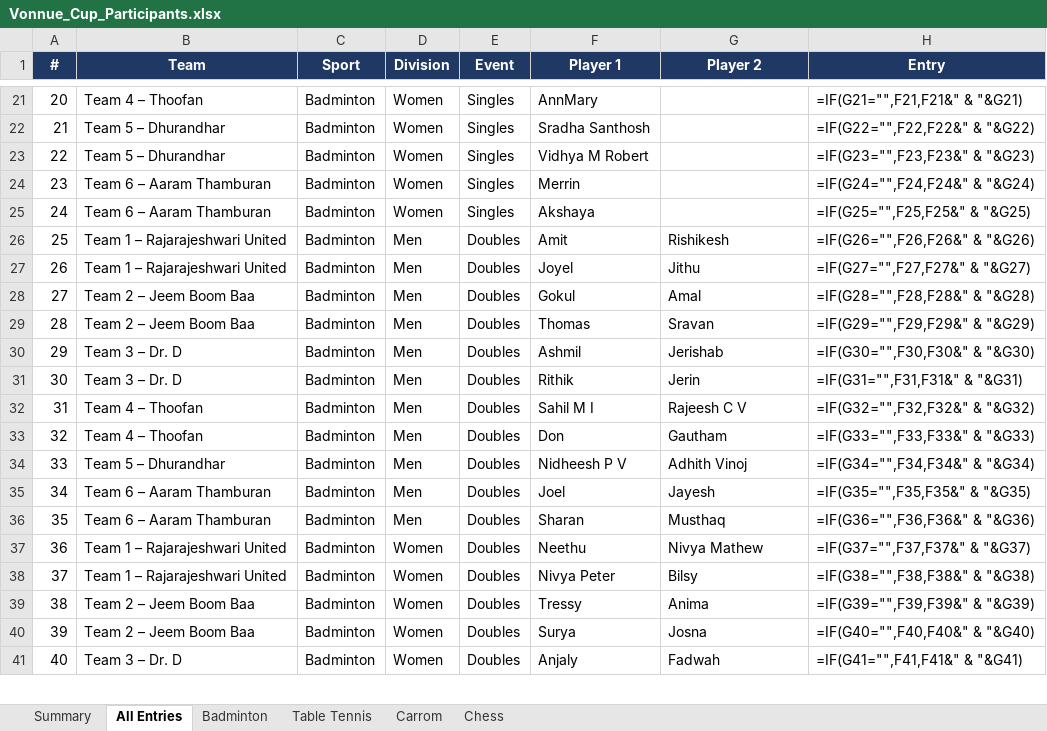
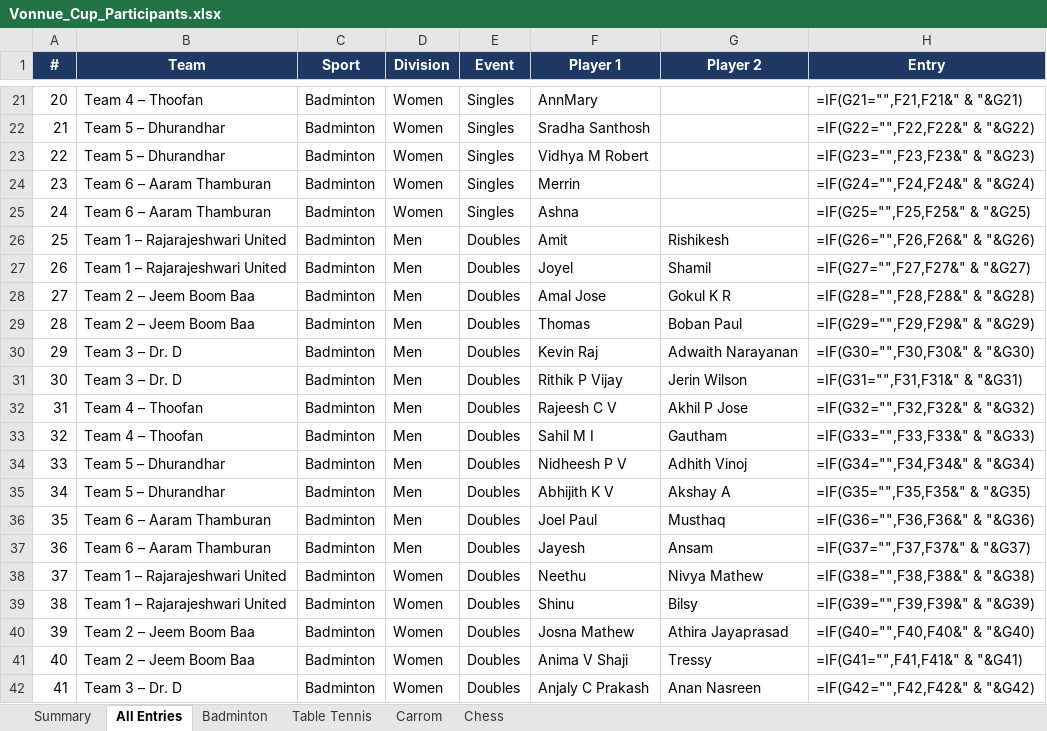
Before and after one commit to vonnue-amit/vonnue-cup-2026, an Excel workbook: data/Vonnue_Cup_Participants.xlsx, sheet All Entries, drawn as a sheet; only a part is shown, gaps mark what is left out; values as stored, in another font and other column widths than the file's, no borders; formulas without a stored value are shown as written; table styles not drawn; addresses are those after the commit; the diff covers the shown part only; the diff names each change by its address in the sheet, - before the commit and + after, or states it on an @@ line.

```diff
--- a/data/Vonnue_Cup_Participants.xlsx (sheet All Entries)
+++ b/data/Vonnue_Cup_Participants.xlsx (sheet All Entries)
-F25 (Player 1): Akshaya
+F25 (Player 1): Ashna
-G27 (Player 2): Jithu
+G27 (Player 2): Shamil
-F28 (Player 1): Gokul
+F28 (Player 1): Amal Jose
-G28 (Player 2): Amal
+G28 (Player 2): Gokul K R
-G29 (Player 2): Sravan
+G29 (Player 2): Boban Paul
-F30 (Player 1): Ashmil
+F30 (Player 1): Kevin Raj
-G30 (Player 2): Jerishab
+G30 (Player 2): Adwaith Narayanan
-F31 (Player 1): Rithik
+F31 (Player 1): Rithik P Vijay
-G31 (Player 2): Jerin
+G31 (Player 2): Jerin Wilson
-F32 (Player 1): Sahil M I
+F32 (Player 1): Rajeesh C V
-G32 (Player 2): Rajeesh C V
+G32 (Player 2): Akhil P Jose
-F33 (Player 1): Don
+F33 (Player 1): Sahil M I
+row 35: 34 | Team 5 – Dhurandhar | Badminton | Men | Doubles | Abhijith K V | Akshay A | =IF(G35="",F35,F35&" & "&G35)
@@ column A (#) renumbered between rows 36 and 64 @@
-F36 (Player 1): Joel
+F36 (Player 1): Joel Paul
-G36 (Player 2): Jayesh
+G36 (Player 2): Musthaq
-H36 (Entry): =IF(G35="",F35,F35&" & "&G35)
+H36 (Entry): =IF(G36="",F36,F36&" & "&G36)
-F37 (Player 1): Sharan
+F37 (Player 1): Jayesh
-G37 (Player 2): Musthaq
+G37 (Player 2): Ansam
-H37 (Entry): =IF(G36="",F36,F36&" & "&G36)
+H37 (Entry): =IF(G37="",F37,F37&" & "&G37)
-H38 (Entry): =IF(G37="",F37,F37&" & "&G37)
+H38 (Entry): =IF(G38="",F38,F38&" & "&G38)
-F39 (Player 1): Nivya Peter
+F39 (Player 1): Shinu
-H39 (Entry): =IF(G38="",F38,F38&" & "&G38)
+H39 (Entry): =IF(G39="",F39,F39&" & "&G39)
-F40 (Player 1): Tressy
+F40 (Player 1): Josna Mathew
-G40 (Player 2): Anima
+G40 (Player 2): Athira Jayaprasad
-H40 (Entry): =IF(G39="",F39,F39&" & "&G39)
+H40 (Entry): =IF(G40="",F40,F40&" & "&G40)
-F41 (Player 1): Surya
+F41 (Player 1): Anima V Shaji
-G41 (Player 2): Josna
+G41 (Player 2): Tressy
-H41 (Entry): =IF(G40="",F40,F40&" & "&G40)
+H41 (Entry): =IF(G41="",F41,F41&" & "&G41)
-F42 (Player 1): Anjaly
+F42 (Player 1): Anjaly C Prakash
-G42 (Player 2): Fadwah
+G42 (Player 2): Anan Nasreen
-H42 (Entry): =IF(G41="",F41,F41&" & "&G41)
+H42 (Entry): =IF(G42="",F42,F42&" & "&G42)
```
Also changed, not shown: other rows of this sheet, sheet Summary, sheet Badminton, sheet Table Tennis, sheet Carrom, sheet Chess, 2 other files.
